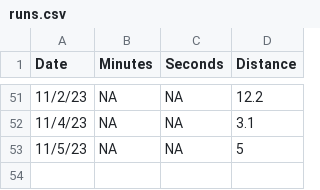
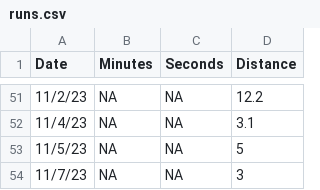
Before and after one commit to diazrenata/cautious-engine, a CSV file: data_branch/runs.csv, drawn as a sheet; only a part is shown, gaps mark what is left out; the diff names each change by its address in the sheet, - before the commit and + after, or states it on an @@ line.

Commit message:
Update runs.csv

```diff
--- a/data_branch/runs.csv
+++ b/data_branch/runs.csv
+row 54: 11/7/23 | NA | NA | 3
```
